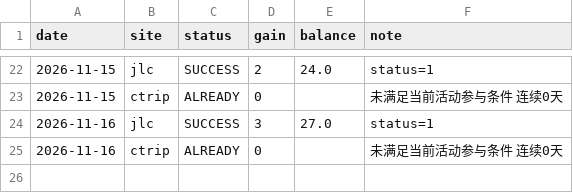
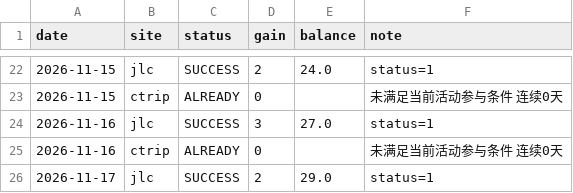
Before and after one commit to DM-1107/smzdm-checkin, a CSV file: gains.csv, drawn as a sheet; only a part is shown, gaps mark what is left out; the diff names each change by its address in the sheet, - before the commit and + after, or states it on an @@ line.

```diff
--- a/gains.csv
+++ b/gains.csv
+row 26: 2026-11-17 | jlc | SUCCESS | 2 | 29.0 | status=1
```
